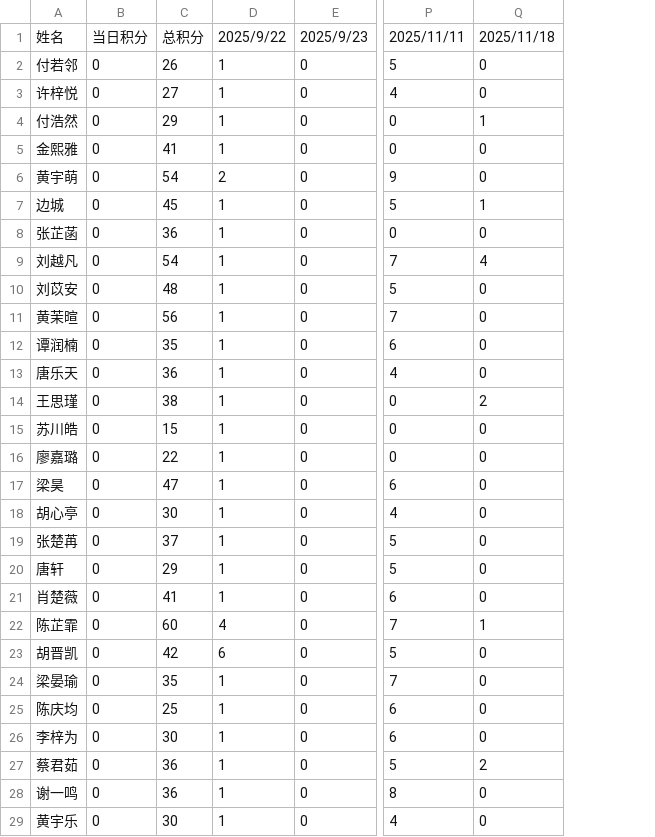
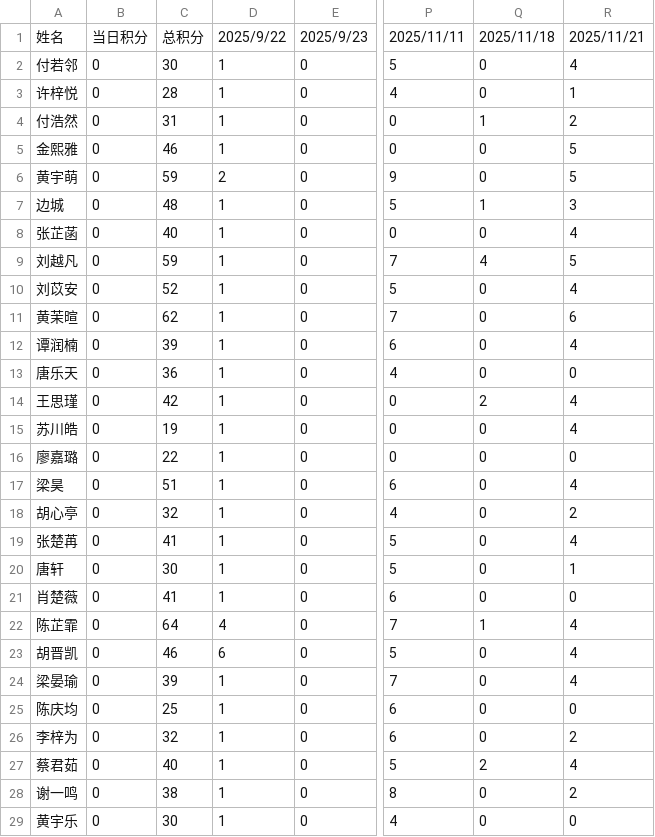
Before and after one commit to Hong-JL/jifenbang, a CSV file: 积分数据.csv, drawn as a sheet; only a part is shown, gaps mark what is left out; the diff covers the shown part only; the diff names each change by its address in the sheet, - before the commit and + after, or states it on an @@ line.

Commit message:
更新积分数据 2025/11/21

```diff
--- a/积分数据.csv
+++ b/积分数据.csv
+column R, rows 1-29: 2025/11/21 | 4 | 1 | 2 | 5 | 5 | 3 | 4 | 5 | 4 | 6 | 4 | 0 | 4 | 4 | 0 | 4 | 2 | 4 | 1 | 0 | 4 | 4 | 4 | 0 | 2 | 4 | 2 | 0
-C2: 26
+C2: 30
-C3: 27
+C3: 28
-C4: 29
+C4: 31
-C5: 41
+C5: 46
-C6: 54
+C6: 59
-C7: 45
+C7: 48
-C8: 36
+C8: 40
-C9: 54
+C9: 59
-C10: 48
+C10: 52
-C11: 56
+C11: 62
-C12: 35
+C12: 39
-C14: 38
+C14: 42
-C15: 15
+C15: 19
-C17: 47
+C17: 51
-C18: 30
+C18: 32
-C19: 37
+C19: 41
-C20: 29
+C20: 30
-C22: 60
+C22: 64
-C23: 42
+C23: 46
-C24: 35
+C24: 39
-C26: 30
+C26: 32
-C27: 36
+C27: 40
-C28: 36
+C28: 38
```
Also changed, not shown: 1 added row and 3 edited cells elsewhere in this file.
